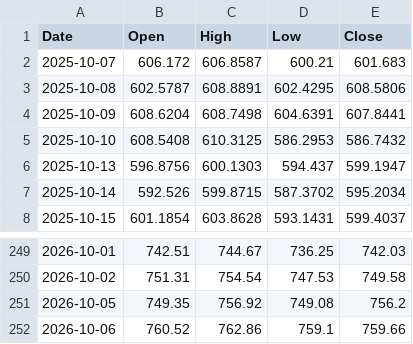
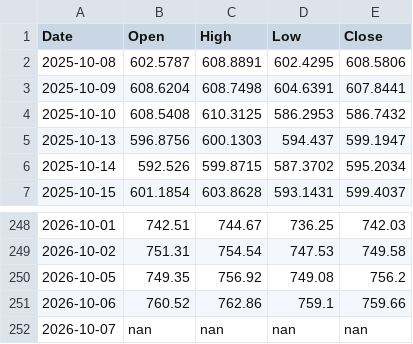
Before and after one commit to pooree-tangwachirapan/vrp-stock-analyzer, a CSV file: data/QQQ_ohlc.csv, drawn as a sheet; only a part is shown, gaps mark what is left out.

```diff
--- a/data/QQQ_ohlc.csv
+++ b/data/QQQ_ohlc.csv
@@ -1,3 +1,2 @@
 Date,Open,High,Low,Close
-2025-10-07,606.172,606.8587,600.21,601.683
 2025-10-08,602.5787,608.8891,602.4295,608.5806
@@ -252 +251,2 @@ Date,Open,High,Low,Close
 2026-10-06,760.52,762.86,759.1,759.66
+2026-10-07,nan,nan,nan,nan
```
Also changed, not shown: data/AAPL_ohlc.csv, data/GOOGL_ohlc.csv, 43 other files.
